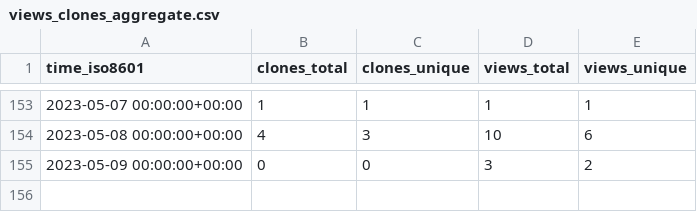
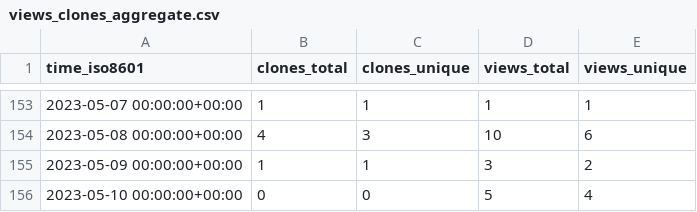
Before and after one commit to djtomlinson/PhysiBoSS, a CSV file: PhysiBoSS/PhysiBoSS/ghrs-data/views_clones_aggregate.csv, drawn as a sheet; only a part is shown, gaps mark what is left out.

```diff
--- a/PhysiBoSS/PhysiBoSS/ghrs-data/views_clones_aggregate.csv
+++ b/PhysiBoSS/PhysiBoSS/ghrs-data/views_clones_aggregate.csv
@@ -154,2 +154,3 @@ time_iso8601,clones_total,clones_unique,views_total,views_unique
 2023-05-08 00:00:00+00:00,4,3,10,6
-2023-05-09 00:00:00+00:00,0,0,3,2
+2023-05-09 00:00:00+00:00,1,1,3,2
+2023-05-10 00:00:00+00:00,0,0,5,4
```
Also changed, not shown: 1 other file.
